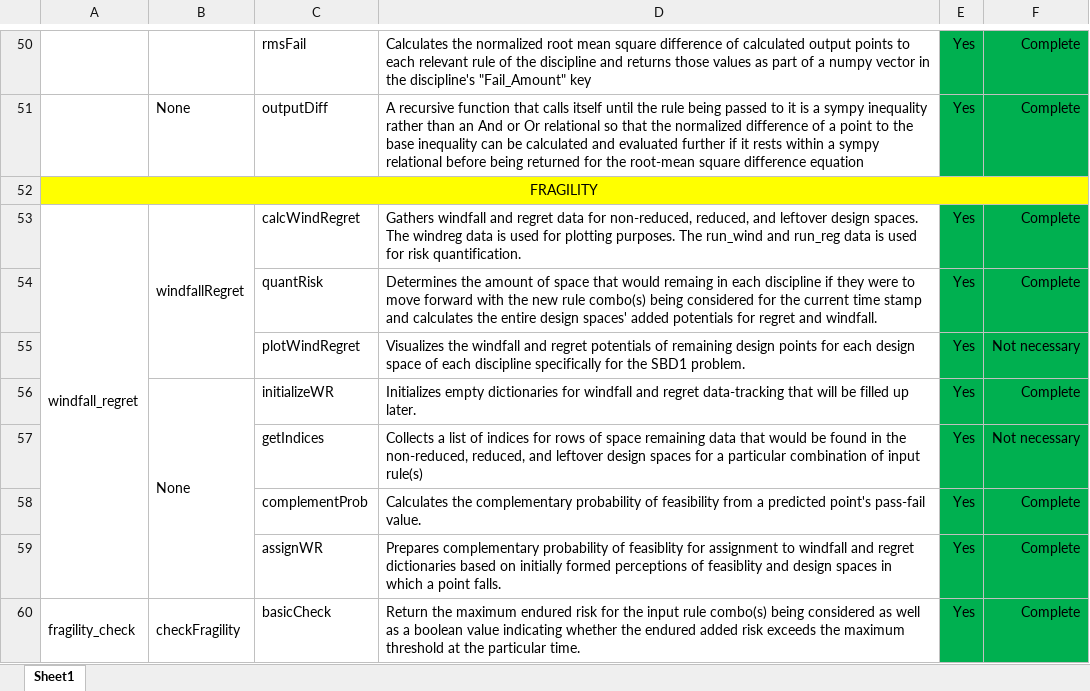
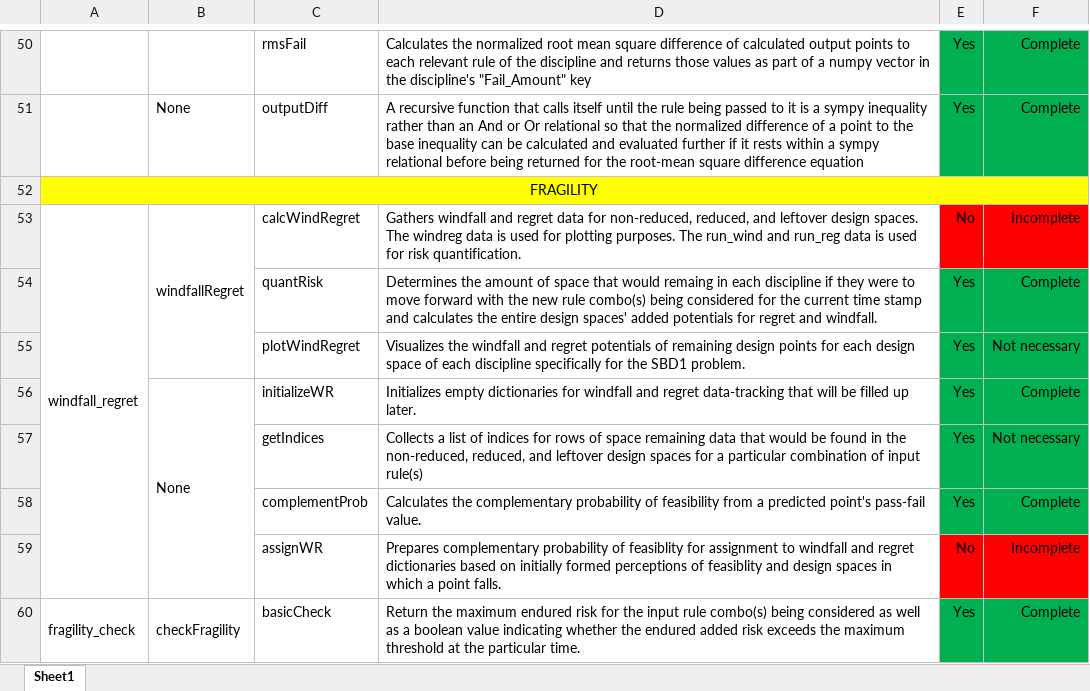
Before and after one commit to Marine-Structures-Design-Lab/DesignSpace_Fragility, an Excel workbook: Python Code/File_Tracker.xlsx, sheet Sheet1, drawn as a sheet; only a part is shown, gaps mark what is left out; values as stored, in another font and other column widths than the file's, no borders; the diff names each change by its address in the sheet, - before the commit and + after, or states it on an @@ line.

```diff
--- a/Python Code/File_Tracker.xlsx (sheet Sheet1)
+++ b/Python Code/File_Tracker.xlsx (sheet Sheet1)
-E53: Yes
+E53: No
-E53:F53 fill: #00B050
+E53:F53 fill: #FF0000
-F53: Complete
+F53: Incomplete
-E59: Yes
+E59: No
-E59:F59 fill: #00B050
+E59:F59 fill: #FF0000
-F59: Complete
+F59: Incomplete
```
Also changed, not shown: 3 other files.
